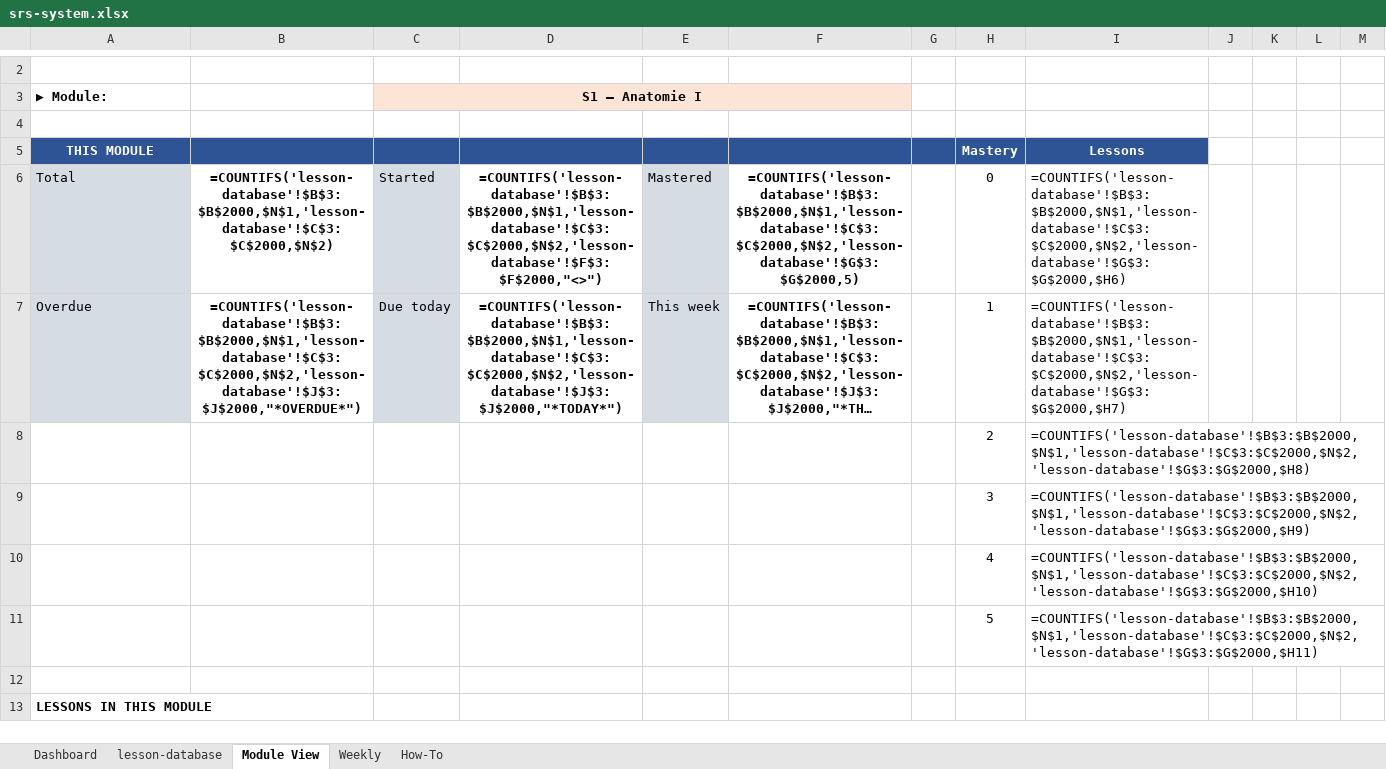
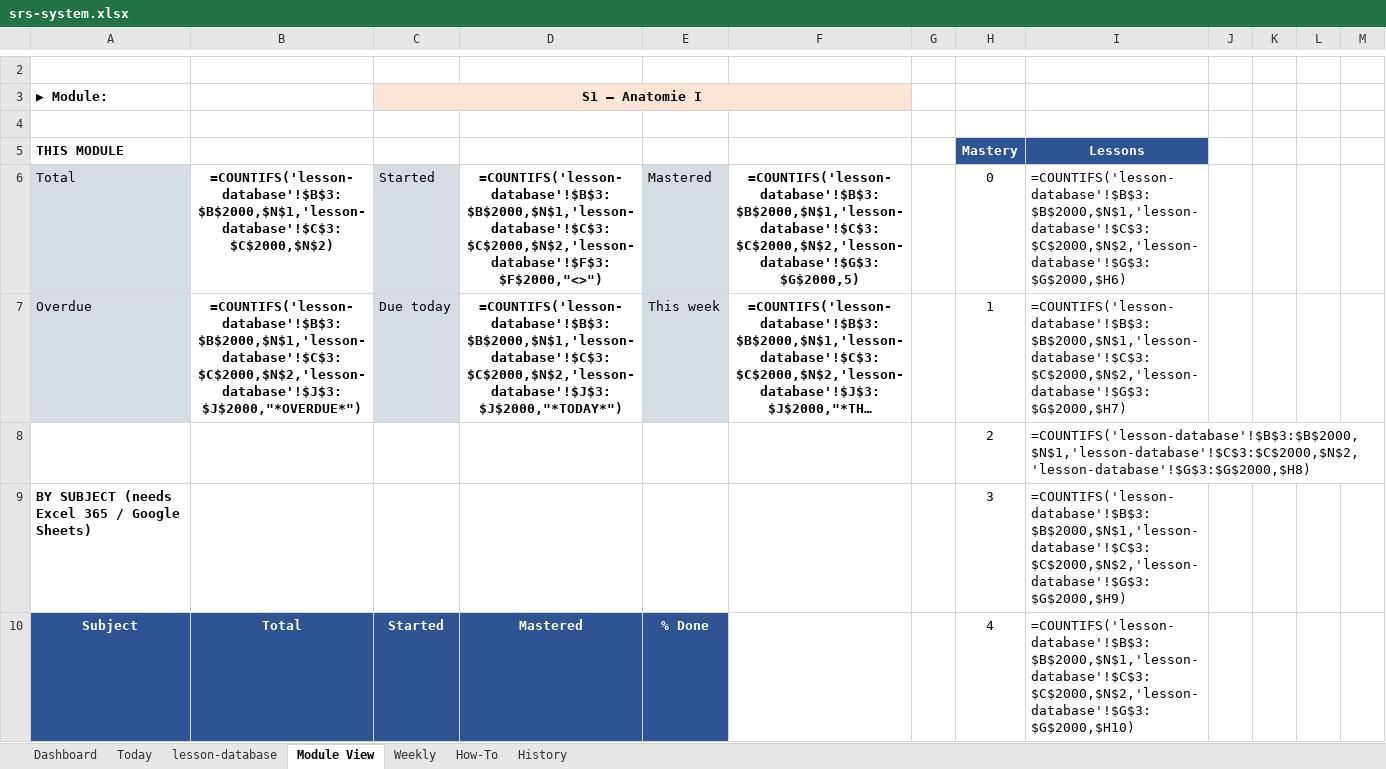
Before and after one commit to achma-learning/spaced-repetition, an Excel workbook: srs-system.xlsx, sheet Module View, drawn as a sheet; only a part is shown, gaps mark what is left out; the shorter side is filled out with more unchanged rows; long unchanged cells end in …; values as stored, in another font and other column widths than the file's, no borders; formulas without a stored value are shown as written; charts and pictures and conditional formats not drawn; removed rows and columns are numbered as before the commit, all else as after; the diff covers the shown part only; the diff names each change by its address in the sheet, - before the commit and + after, or states it on an @@ line.

```diff
--- a/srs-system.xlsx (sheet Module View)
+++ b/srs-system.xlsx (sheet Module View)
+sheet tab: Today
+sheet tab: History
-A5:G5 fill: #2E5496
+A5:G5 fill: none
@@ A5 text colour: #FFFFFF → black, alignment: center → left @@
-A9 (THIS MODULE): (empty)
+A9 (THIS MODULE): BY SUBJECT (needs Excel 365 / Google Sheets)
-row 10:  |  |  |  |  |  |  | 4 | =COUNTIFS('lesson-database'!$B$3:$B$2000,$N$1,'lesson-database'!$C$3:$C$2000,$N$2,'lesson-database'!$G$3:$G$2000,$H10)
-row 11:  |  |  |  |  |  |  | 5 | =COUNTIFS('lesson-database'!$B$3:$B$2000,$N$1,'lesson-database'!$C$3:$C$2000,$N$2,'lesson-database'!$G$3:$G$2000,$H11)
+row 10: Subject | Total | Started | Mastered | % Done |  |  | 4 | =COUNTIFS('lesson-database'!$B$3:$B$2000,$N$1,'lesson-database'!$C$3:$C$2000,$N$2,'lesson-database'!$G$3:$G$2000,$H10)
```
Also changed, not shown: 12 added rows and 1 edited cell elsewhere in this sheet, sheet lesson-database, sheet How-To, sheet Dashboard, charts or pictures, 3 other files.
